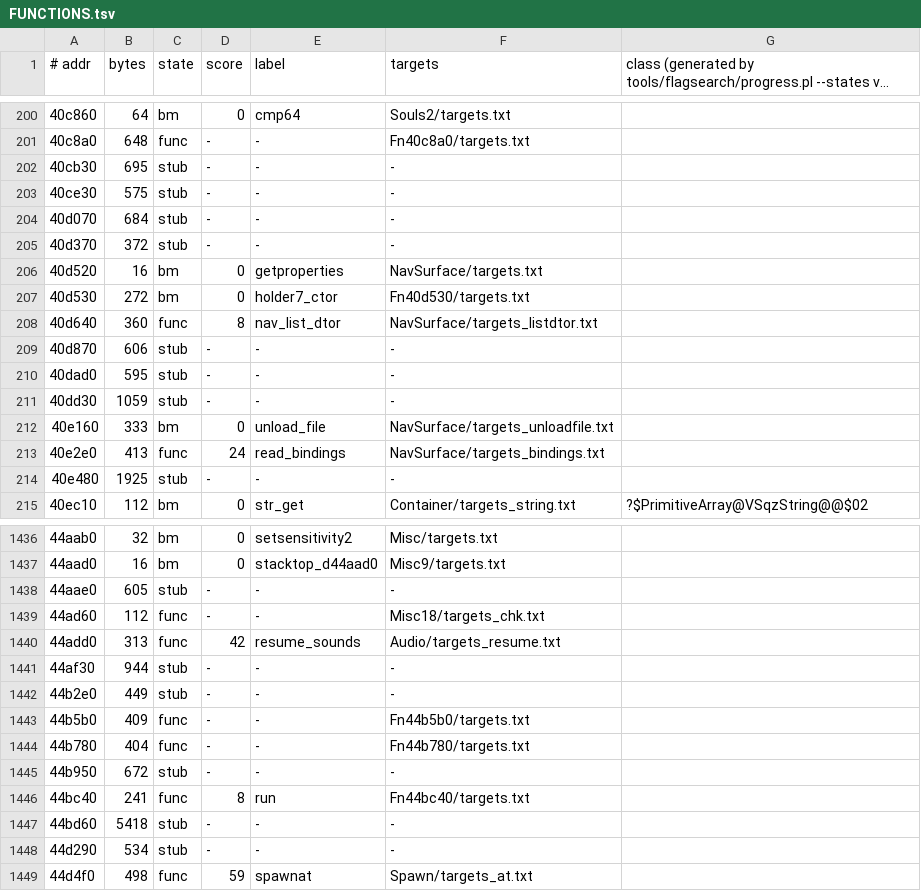
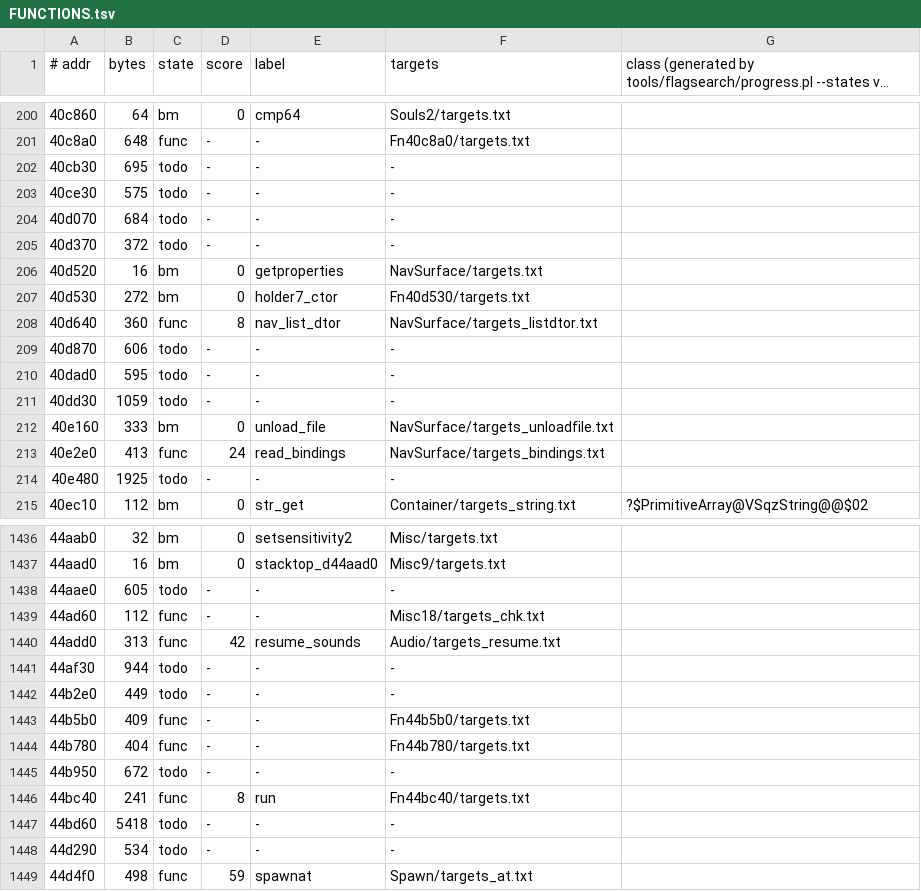
Before and after one commit to stellarwind/squeezils-revived, a TSV file: src/FUNCTIONS.tsv, drawn as a sheet; only a part is shown, gaps mark what is left out; long unchanged cells end in …; the diff covers the shown part only.

```diff
--- a/src/FUNCTIONS.tsv
+++ b/src/FUNCTIONS.tsv
@@ -201,6 +201,6 @@
 40c8a0	648	func	-	-	Fn40c8a0/targets.txt	
-40cb30	695	stub	-	-	-	
-40ce30	575	stub	-	-	-	
-40d070	684	stub	-	-	-	
-40d370	372	stub	-	-	-	
+40cb30	695	todo	-	-	-	
+40ce30	575	todo	-	-	-	
+40d070	684	todo	-	-	-	
+40d370	372	todo	-	-	-	
 40d520	16	bm	0	getproperties	NavSurface/targets.txt	
@@ -208,8 +208,8 @@
 40d640	360	func	8	nav_list_dtor	NavSurface/targets_listdtor.txt	
-40d870	606	stub	-	-	-	
-40dad0	595	stub	-	-	-	
-40dd30	1059	stub	-	-	-	
+40d870	606	todo	-	-	-	
+40dad0	595	todo	-	-	-	
+40dd30	1059	todo	-	-	-	
 40e160	333	bm	0	unload_file	NavSurface/targets_unloadfile.txt	
 40e2e0	413	func	24	read_bindings	NavSurface/targets_bindings.txt	
-40e480	1925	stub	-	-	-	
+40e480	1925	todo	-	-	-	
 40ec10	112	bm	0	str_get	Container/targets_string.txt	?$PrimitiveArray@VSqzString@@$02
@@ -1437,13 +1437,13 @@
 44aad0	16	bm	0	stacktop_d44aad0	Misc9/targets.txt	
-44aae0	605	stub	-	-	-	
+44aae0	605	todo	-	-	-	
 44ad60	112	func	-	-	Misc18/targets_chk.txt	
 44add0	313	func	42	resume_sounds	Audio/targets_resume.txt	
-44af30	944	stub	-	-	-	
-44b2e0	449	stub	-	-	-	
+44af30	944	todo	-	-	-	
+44b2e0	449	todo	-	-	-	
 44b5b0	409	func	-	-	Fn44b5b0/targets.txt	
 44b780	404	func	-	-	Fn44b780/targets.txt	
-44b950	672	stub	-	-	-	
+44b950	672	todo	-	-	-	
 44bc40	241	func	8	run	Fn44bc40/targets.txt	
-44bd60	5418	stub	-	-	-	
-44d290	534	stub	-	-	-	
+44bd60	5418	todo	-	-	-	
+44d290	534	todo	-	-	-	
 44d4f0	498	func	59	spawnat	Spawn/targets_at.txt	
```
Also changed, not shown: 116 edited cells elsewhere in this file, 1 other file.
